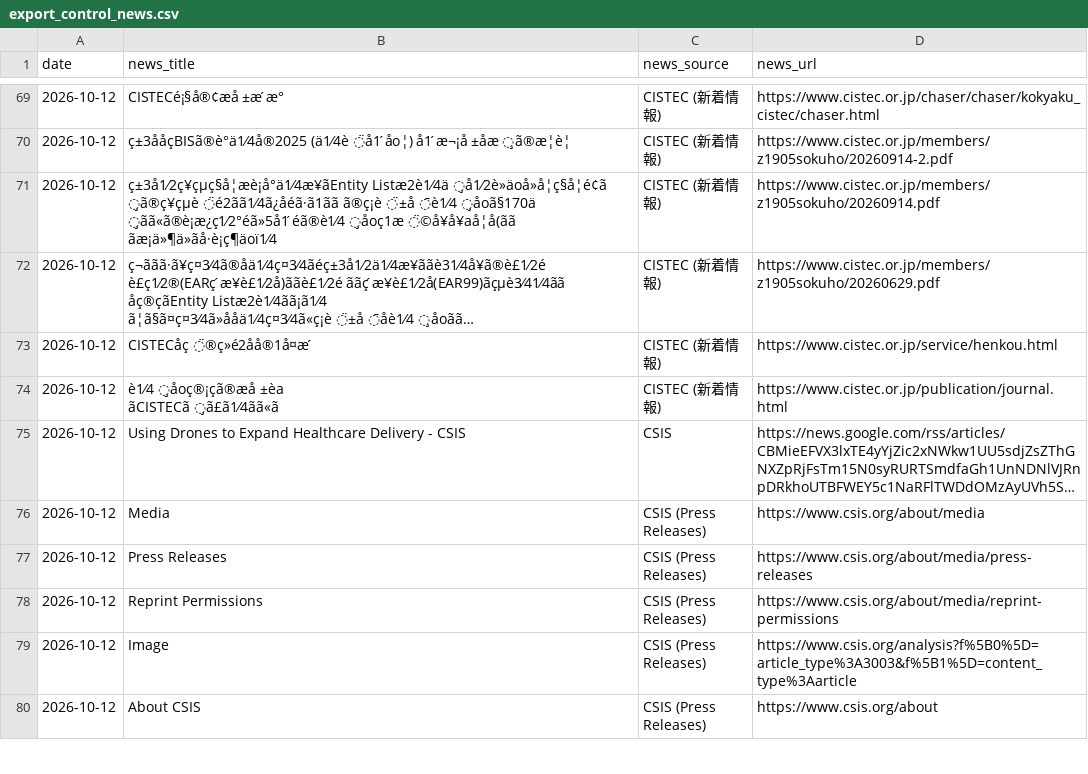
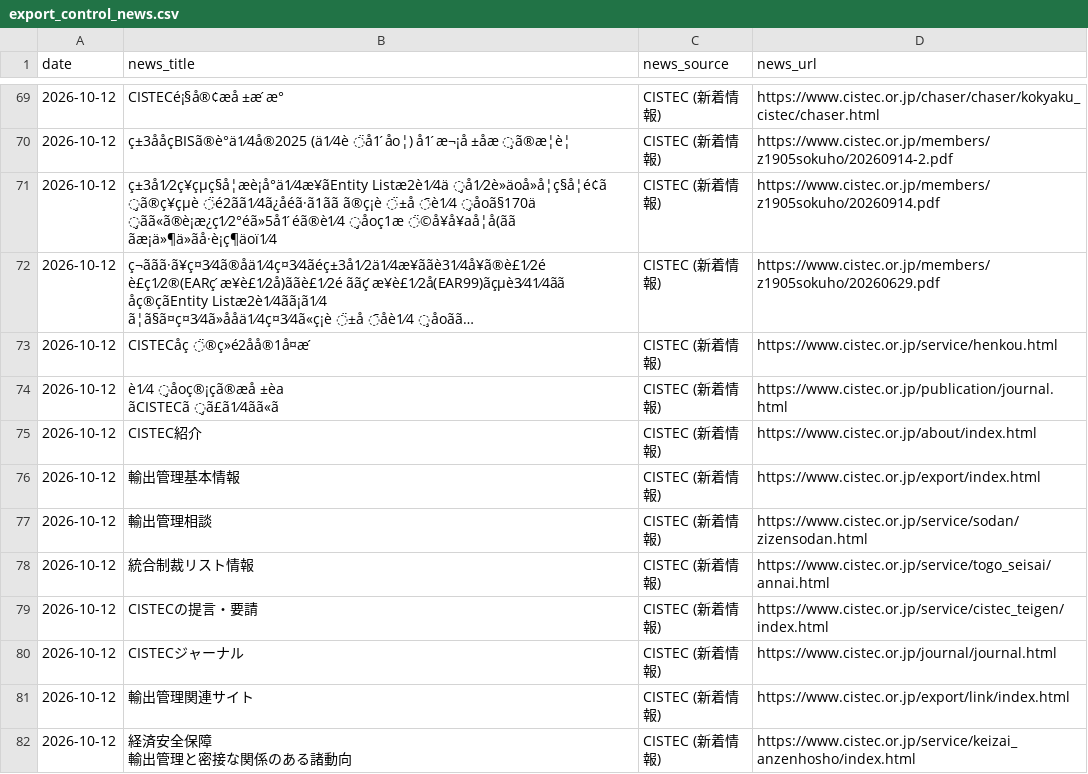
Before and after one commit to 6516mjnt-design/export-control-news-tracker, a CSV file: export_control_news.csv, drawn as a sheet; only a part is shown, gaps mark what is left out; the shorter side is filled out with more unchanged rows; long unchanged cells end in …; ↵ is a line break in a cell; the diff covers the shown part only; the diff names each change by its address in the sheet, - before the commit and + after, or states it on an @@ line.

```diff
--- a/export_control_news.csv
+++ b/export_control_news.csv
+row 75: 2026-10-12 | CISTEC紹介 | CISTEC (新着情報) | https://www.cistec.or.jp/about/index.html
+row 76: 2026-10-12 | 輸出管理基本情報 | CISTEC (新着情報) | https://www.cistec.or.jp/export/index.html
+row 77: 2026-10-12 | 輸出管理相談 | CISTEC (新着情報) | https://www.cistec.or.jp/service/sodan/zizensodan.html
+row 78: 2026-10-12 | 統合制裁リスト情報 | CISTEC (新着情報) | https://www.cistec.or.jp/service/togo_seisai/annai.html
+row 79: 2026-10-12 | CISTECの提言・要請 | CISTEC (新着情報) | https://www.cistec.or.jp/service/cistec_teigen/index.html
+row 80: 2026-10-12 | CISTECジャーナル | CISTEC (新着情報) | https://www.cistec.or.jp/journal/journal.html
+row 81: 2026-10-12 | 輸出管理関連サイト | CISTEC (新着情報) | https://www.cistec.or.jp/export/link/index.html
+row 82: 2026-10-12 | 経済安全保障 ↵ 輸出管理と密接な関係のある諸動向 | CISTEC (新着情報) | https://www.cistec.or.jp/service/keizai_anzenhosho/index.html
```
Also changed, not shown: 7 added rows and 5 moved rows elsewhere in this file.
